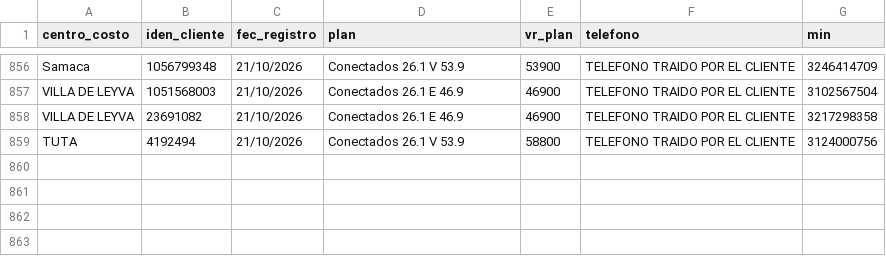
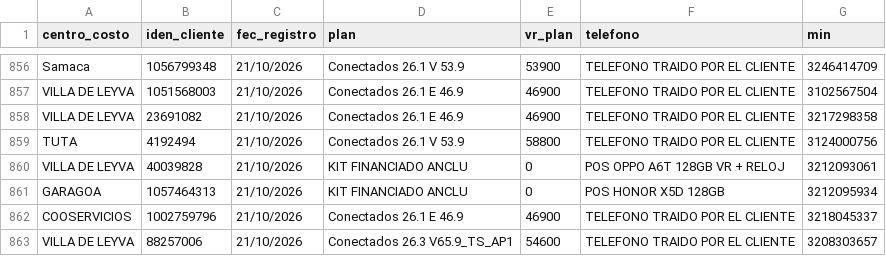
Before and after one commit to lualbernu/prueba-1, a CSV file: Facturado_Postpago.csv, drawn as a sheet; only a part is shown, gaps mark what is left out; the diff names each change by its address in the sheet, - before the commit and + after, or states it on an @@ line.

Commit message:
Actualización automática: Facturado_Postpago.csv

```diff
--- a/Facturado_Postpago.csv
+++ b/Facturado_Postpago.csv
+row 860: VILLA DE LEYVA | 40039828 | 21/10/2026 | KIT FINANCIADO ANCLU | 0 | POS OPPO A6T 128GB VR + RELOJ | 3212093061
+row 861: GARAGOA | 1057464313 | 21/10/2026 | KIT FINANCIADO ANCLU | 0 | POS HONOR X5D 128GB | 3212095934
+row 862: COOSERVICIOS | 1002759796 | 21/10/2026 | Conectados 26.1 E 46.9 | 46900 | TELEFONO TRAIDO POR EL CLIENTE | 3218045337
+row 863: VILLA DE LEYVA | 88257006 | 21/10/2026 | Conectados 26.3 V65.9_TS_AP1 | 54600 | TELEFONO TRAIDO POR EL CLIENTE | 3208303657
```
